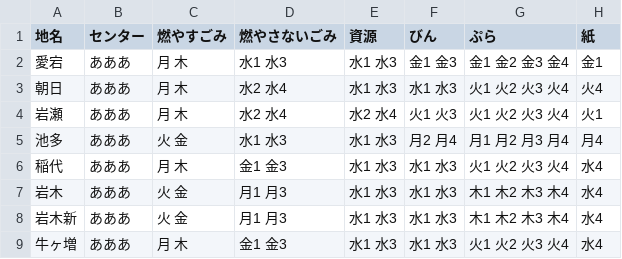
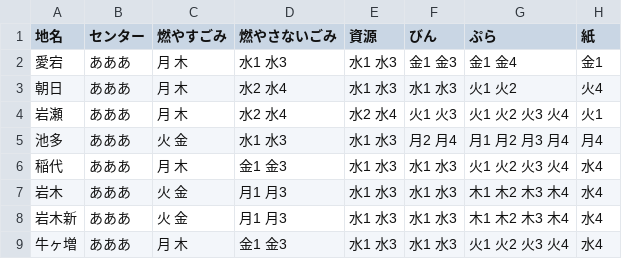
Before and after one commit to inoinotantan/5374, a CSV file: data/area_days.csv, drawn as a sheet.

Commit message:
Update area_days.csv

```diff
--- a/data/area_days.csv
+++ b/data/area_days.csv
@@ -1,4 +1,4 @@
 地名,センター,燃やすごみ,燃やさないごみ,資源,びん,ぷら,紙
-愛宕,あああ,月 木,水1 水3,水1 水3,金1 金3,金1 金2 金3 金4,金1
-朝日,あああ,月 木,水2 水4,水1 水3,水1 水3,火1 火2 火3 火4,火4
+愛宕,あああ,月 木,水1 水3,水1 水3,金1 金3,金1 金4,金1
+朝日,あああ,月 木,水2 水4,水1 水3,水1 水3,火1 火2,火4
 岩瀬,あああ,月 木,水2 水4,水2 水4,火1 火3,火1 火2 火3 火4,火1
```
